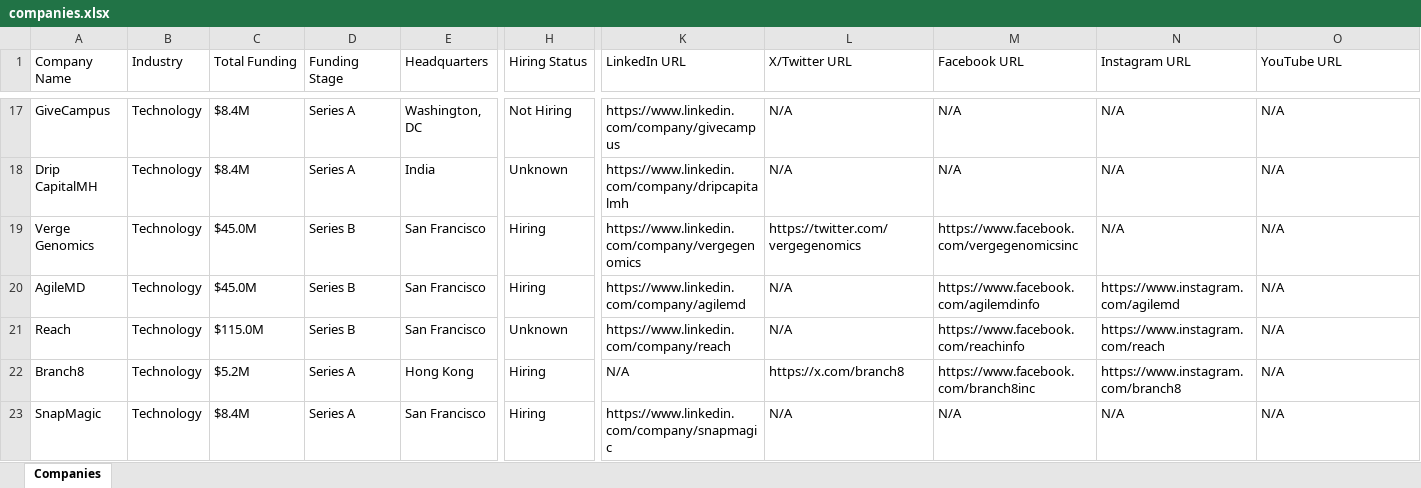
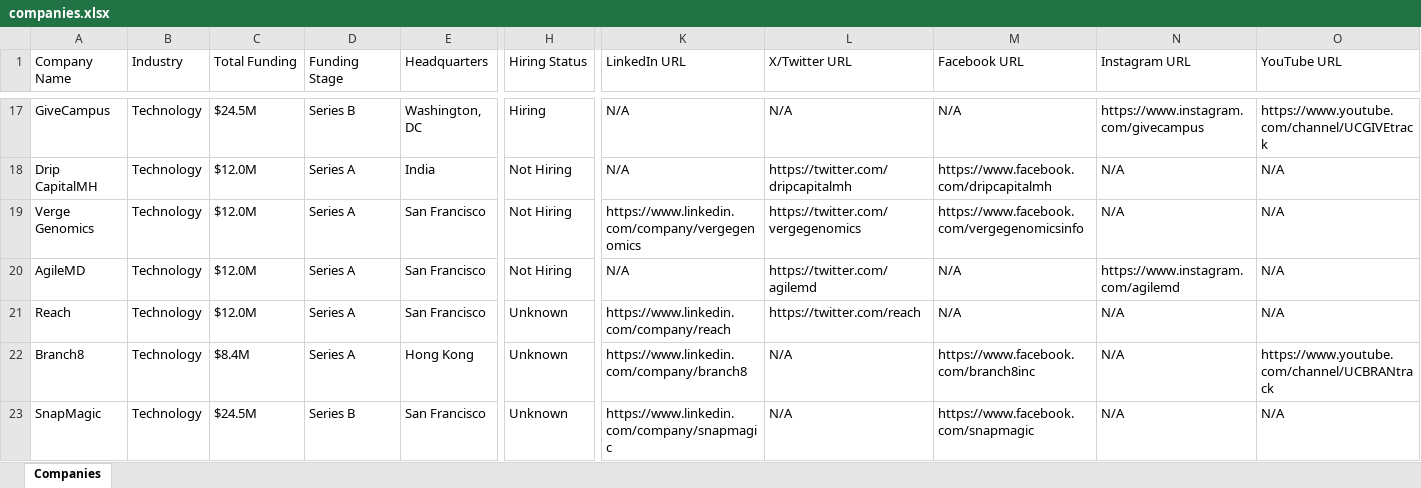
Before and after one commit to usergit535/talent_intelligence_project_2, an Excel workbook: output/companies.xlsx, sheet Companies, drawn as a sheet; only a part is shown, gaps mark what is left out; values as stored, in another font and other column widths than the file's, no cell formats; the diff covers the shown part only; the diff names each change by its address in the sheet, - before the commit and + after, or states it on an @@ line.

```diff
--- a/output/companies.xlsx (sheet Companies)
+++ b/output/companies.xlsx (sheet Companies)
-C17 (Total Funding): $8.4M
+C17 (Total Funding): $24.5M
-D17 (Funding Stage): Series A
+D17 (Funding Stage): Series B
-H17 (Hiring Status): Not Hiring
+H17 (Hiring Status): Hiring
-K17 (LinkedIn URL): https://www.linkedin.com/company/givecampus
+K17 (LinkedIn URL): N/A
-N17 (Instagram URL): N/A
+N17 (Instagram URL): https://www.instagram.com/givecampus
-O17 (YouTube URL): N/A
+O17 (YouTube URL): https://www.youtube.com/channel/UCGIVEtrack
-C18 (Total Funding): $8.4M
+C18 (Total Funding): $12.0M
-H18 (Hiring Status): Unknown
+H18 (Hiring Status): Not Hiring
-K18 (LinkedIn URL): https://www.linkedin.com/company/dripcapitalmh
+K18 (LinkedIn URL): N/A
-L18 (X/Twitter URL): N/A
+L18 (X/Twitter URL): https://twitter.com/dripcapitalmh
-M18 (Facebook URL): N/A
+M18 (Facebook URL): https://www.facebook.com/dripcapitalmh
-C19:C20 (Total Funding): $45.0M
+C19:C20 (Total Funding): $12.0M
-D19:D21 (Funding Stage): Series B
+D19:D21 (Funding Stage): Series A
-H19:H20 (Hiring Status): Hiring
+H19:H20 (Hiring Status): Not Hiring
-M19 (Facebook URL): https://www.facebook.com/vergegenomicsinc
+M19 (Facebook URL): https://www.facebook.com/vergegenomicsinfo
-K20 (LinkedIn URL): https://www.linkedin.com/company/agilemd
+K20 (LinkedIn URL): N/A
-L20 (X/Twitter URL): N/A
+L20 (X/Twitter URL): https://twitter.com/agilemd
-M20 (Facebook URL): https://www.facebook.com/agilemdinfo
+M20 (Facebook URL): N/A
-C21 (Total Funding): $115.0M
+C21 (Total Funding): $12.0M
-L21 (X/Twitter URL): N/A
+L21 (X/Twitter URL): https://twitter.com/reach
-M21 (Facebook URL): https://www.facebook.com/reachinfo
+M21 (Facebook URL): N/A
-N21 (Instagram URL): https://www.instagram.com/reach
+N21 (Instagram URL): N/A
-C22 (Total Funding): $5.2M
+C22 (Total Funding): $8.4M
-H22:H23 (Hiring Status): Hiring
+H22:H23 (Hiring Status): Unknown
-K22 (LinkedIn URL): N/A
+K22 (LinkedIn URL): https://www.linkedin.com/company/branch8
-L22 (X/Twitter URL): https://x.com/branch8
+L22 (X/Twitter URL): N/A
-N22 (Instagram URL): https://www.instagram.com/branch8
+N22 (Instagram URL): N/A
-O22 (YouTube URL): N/A
+O22 (YouTube URL): https://www.youtube.com/channel/UCBRANtrack
-C23 (Total Funding): $8.4M
+C23 (Total Funding): $24.5M
-D23 (Funding Stage): Series A
+D23 (Funding Stage): Series B
-M23 (Facebook URL): N/A
+M23 (Facebook URL): https://www.facebook.com/snapmagic
```
Also changed, not shown: 8 added rows, 8 removed rows and 387 edited cells elsewhere in this sheet, cell formats, 1 other file.
